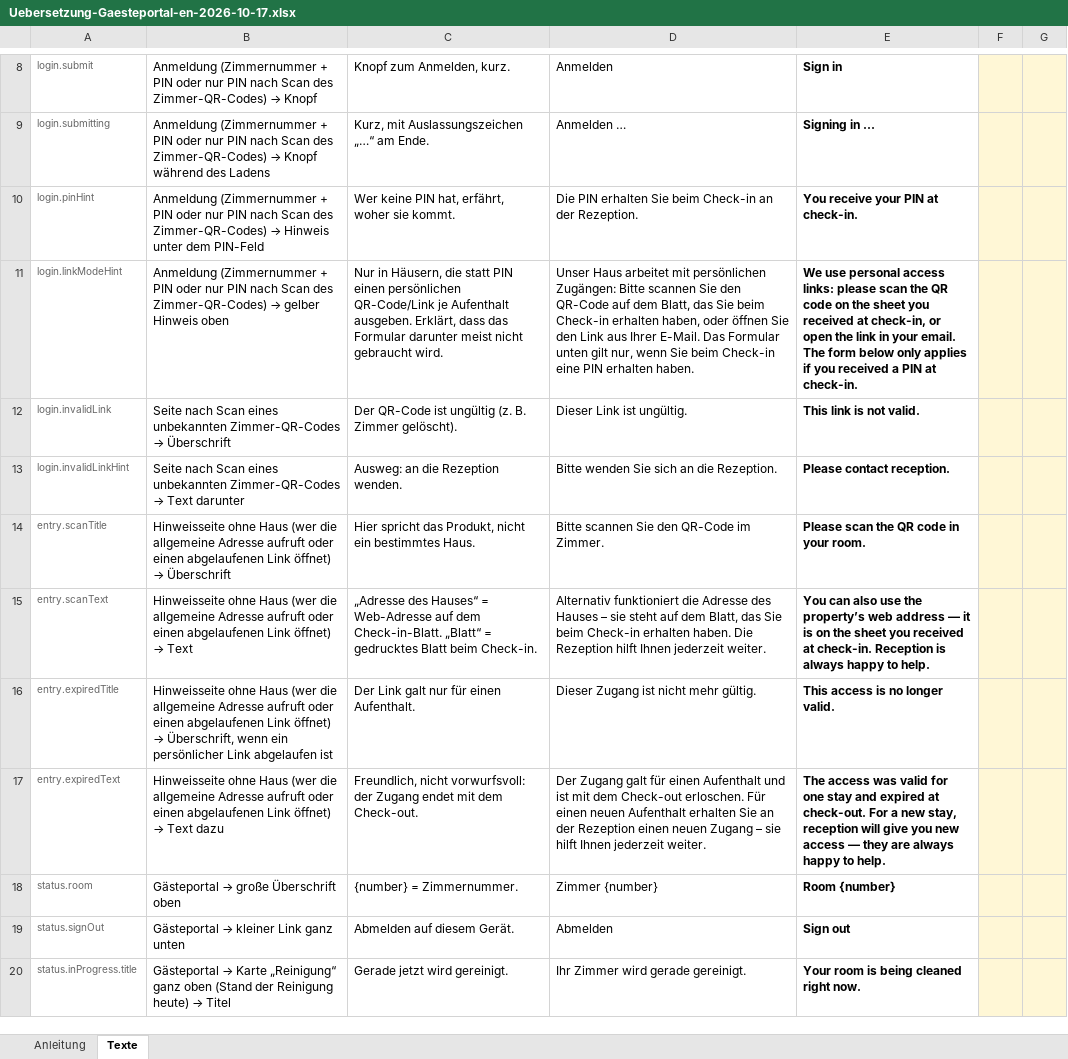
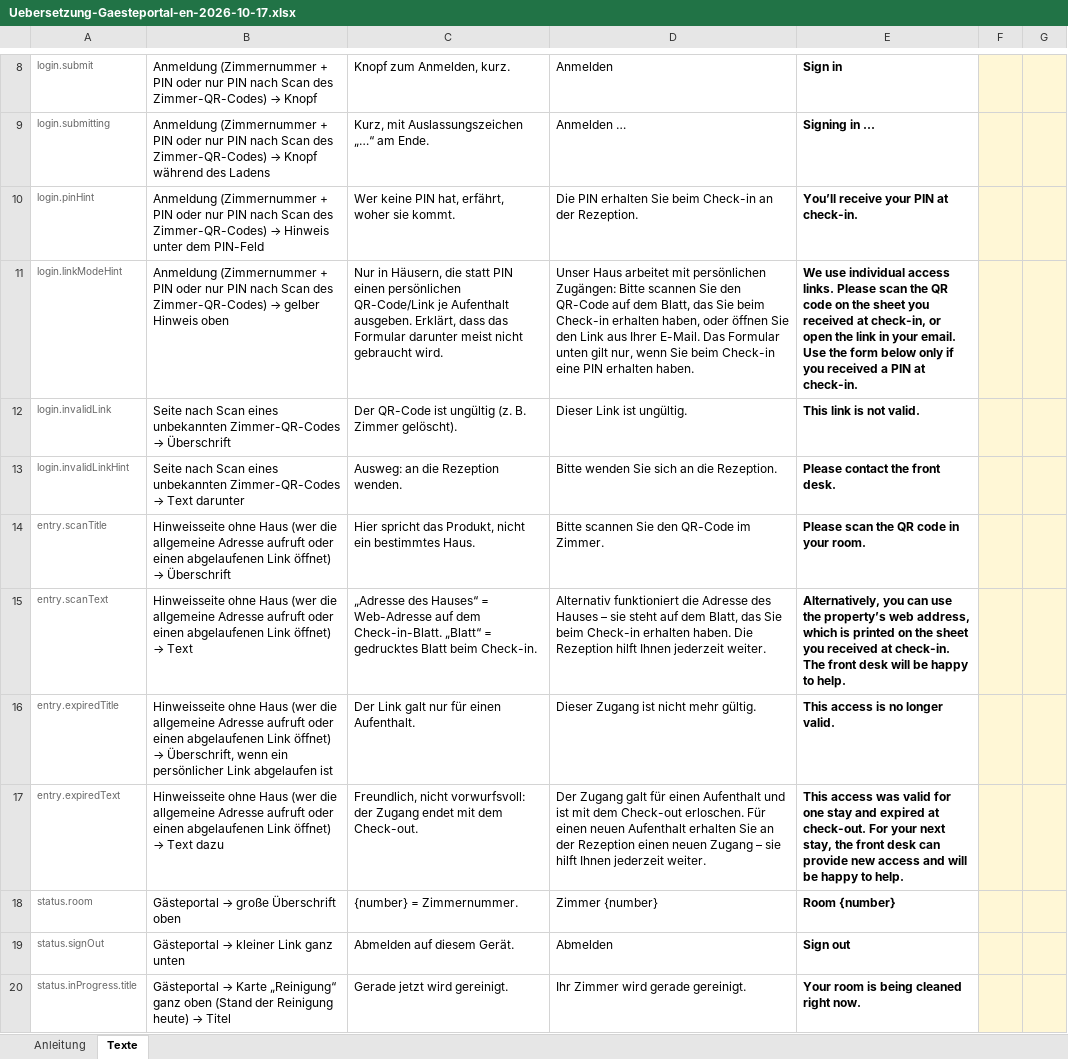
Before and after one commit to Guoliver405/rose, an Excel workbook: Sessions/Uebersetzung-Gaesteportal-en-2026-10-17.xlsx, sheet Texte, drawn as a sheet; only a part is shown, gaps mark what is left out; values as stored, in another font and other column widths than the file's, no borders; table styles not drawn; the diff covers the shown part only; the diff names each change by its address in the sheet, - before the commit and + after, or states it on an @@ line.

```diff
--- a/Sessions/Uebersetzung-Gaesteportal-en-2026-10-17.xlsx (sheet Texte)
+++ b/Sessions/Uebersetzung-Gaesteportal-en-2026-10-17.xlsx (sheet Texte)
-E10: You receive your PIN at check-in.
+E10: You’ll receive your PIN at check-in.
-E11: We use personal access links: please scan the QR code on the sheet you received at check-in, or open the link in your email. The form below only applies if you…
+E11: We use individual access links. Please scan the QR code on the sheet you received at check-in, or open the link in your email. Use the form below only if you…
-E13: Please contact reception.
+E13: Please contact the front desk.
-E15: You can also use the property’s web address — it is on the sheet you received at check-in. Reception is always happy to…
+E15: Alternatively, you can use the property’s web address, which is printed on the sheet you received at check-in. The front desk will be happy to…
-E17: The access was valid for one stay and expired at check-out. For a new stay, reception will give you new access — they are always happy to…
+E17: This access was valid for one stay and expired at check-out. For your next stay, the front desk can provide new access and will be happy to…
```
Also changed, not shown: 25 edited cells elsewhere in this sheet, 3 other files.
